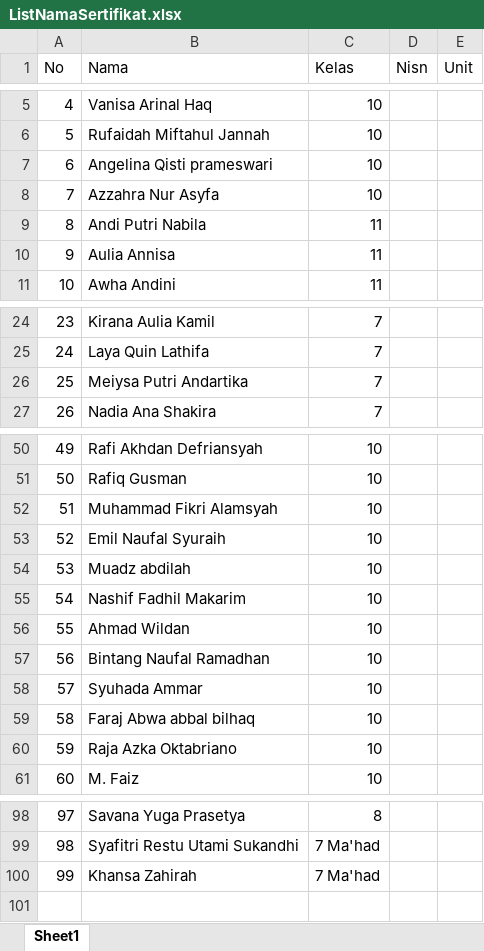
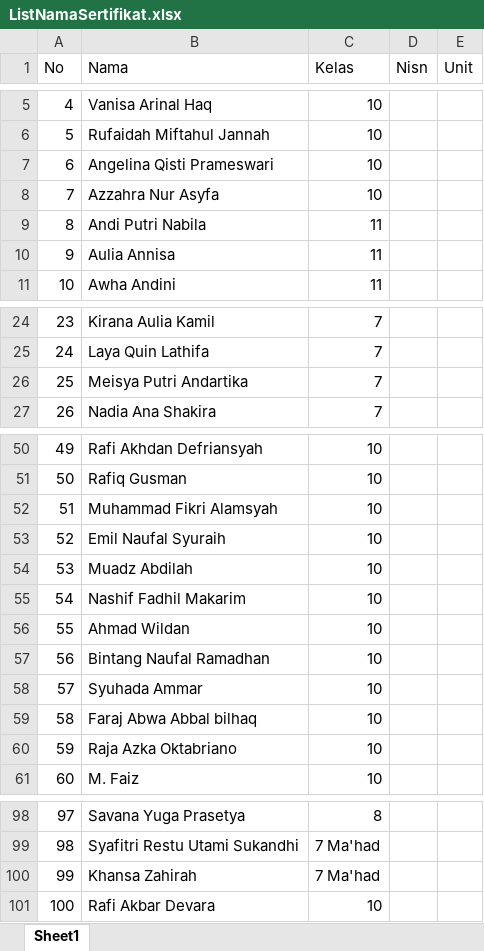
Before and after one commit to ichsanazmi/Design, an Excel workbook: Istiqlal/Sekolah/SMP-SMA/LDKS/ListNamaSertifikat.xlsx, sheet Sheet1, drawn as a sheet; only a part is shown, gaps mark what is left out; values as stored, in another font and other column widths than the file's, no borders; the diff names each change by its address in the sheet, - before the commit and + after, or states it on an @@ line.

```diff
--- a/Istiqlal/Sekolah/SMP-SMA/LDKS/ListNamaSertifikat.xlsx (sheet Sheet1)
+++ b/Istiqlal/Sekolah/SMP-SMA/LDKS/ListNamaSertifikat.xlsx (sheet Sheet1)
-B7 (Nama): Angelina Qisti prameswari
+B7 (Nama): Angelina Qisti Prameswari
-B26 (Nama): Meiysa Putri Andartika
+B26 (Nama): Meisya Putri Andartika
-B54 (Nama): Muadz abdilah
+B54 (Nama): Muadz Abdilah
-B59 (Nama): Faraj Abwa abbal bilhaq
+B59 (Nama): Faraj Abwa Abbal bilhaq
+row 101: 100 | Rafi Akbar Devara | 10
```
Also changed, not shown: 15 other files.
